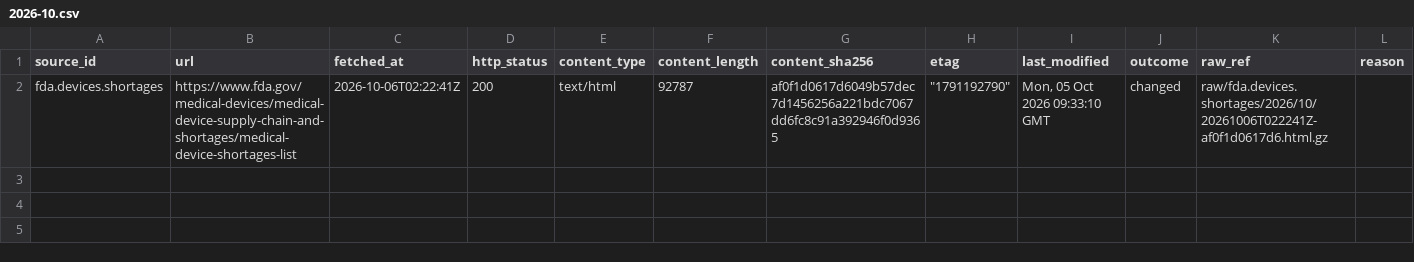
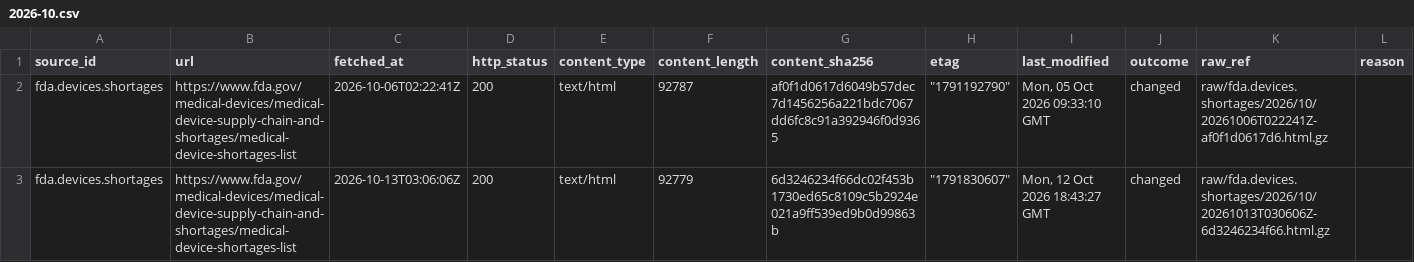
Before and after one commit to q3dresearch/wss-drug-scarcity, a CSV file: manifest/fda.devices.shortages/2026-10.csv, drawn as a sheet; only a part is shown; rows hold the shown columns only; the diff names each change by its address in the sheet, - before the commit and + after, or states it on an @@ line.

```diff
--- a/manifest/fda.devices.shortages/2026-10.csv
+++ b/manifest/fda.devices.shortages/2026-10.csv
+row 3: fda.devices.shortages | https://www.fda.gov/medical-devices/medical-device-supply-chain-and-shortages/medical-device-shortages-list | 2026-10-13T03:06:06Z | 200 | text/html | 92779 | 6d3246234f66dc02f453b1730ed65c8109c5b2924e021a9ff539ed9b0d99863b | "1791830607" | Mon, 12 Oct 2026 18:43:27 GMT | changed | raw/fda.devices.shortages/2026/10/20261013T030606Z-6d3246234f66.html.gz
```
Also changed, not shown: manifest/fda.complianceactions.drugs/2026-10.csv, manifest/fda.importrefusals.recent/2026-10.csv, 17 other files.
